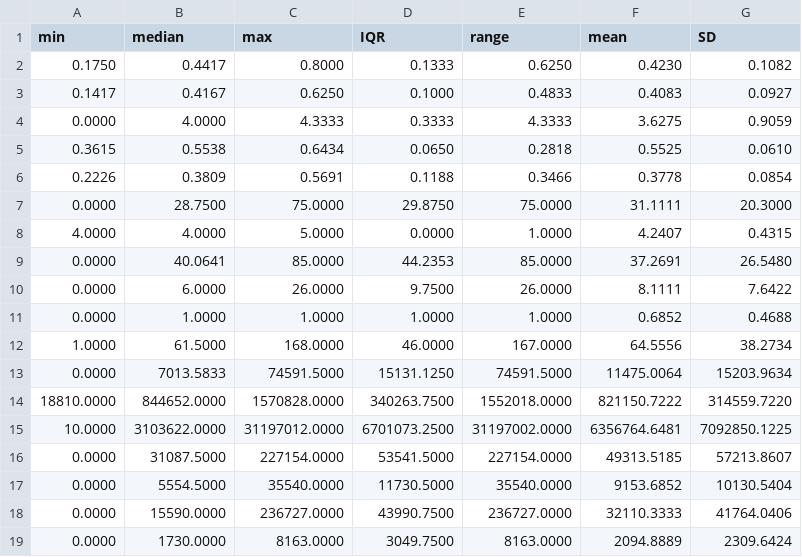
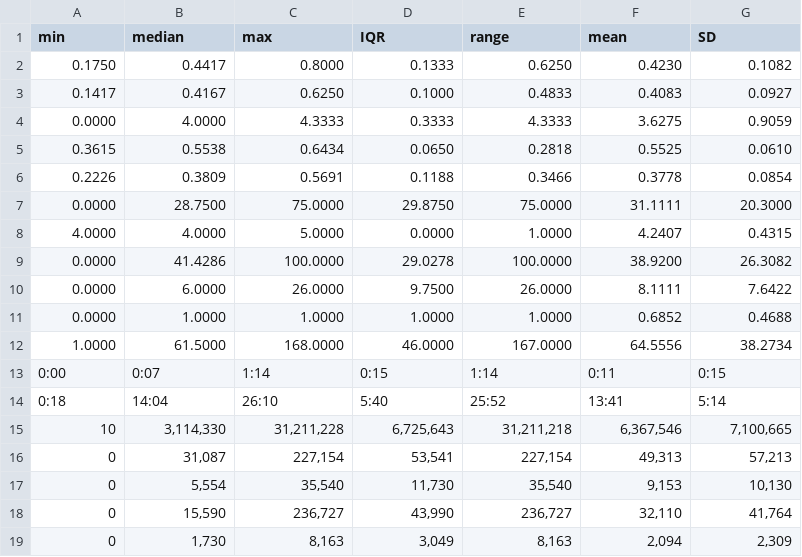
Before and after one commit to dbabbitt/itm-analysis-reporting-1, a CSV file: saves/csv/description_df.csv, drawn as a sheet.

```diff
--- a/saves/csv/description_df.csv
+++ b/saves/csv/description_df.csv
@@ -8,3 +8,3 @@ min,median,max,IQR,range,mean,SD
 4.0000,4.0000,5.0000,0.0000,1.0000,4.2407,0.4315
-0.0000,40.0641,85.0000,44.2353,85.0000,37.2691,26.5480
+0.0000,41.4286,100.0000,29.0278,100.0000,38.9200,26.3082
 0.0000,6.0000,26.0000,9.7500,26.0000,8.1111,7.6422
@@ -12,8 +12,8 @@ min,median,max,IQR,range,mean,SD
 1.0000,61.5000,168.0000,46.0000,167.0000,64.5556,38.2734
-0.0000,7013.5833,74591.5000,15131.1250,74591.5000,11475.0064,15203.9634
-18810.0000,844652.0000,1570828.0000,340263.7500,1552018.0000,821150.7222,314559.7220
-10.0000,3103622.0000,31197012.0000,6701073.2500,31197002.0000,6356764.6481,7092850.1225
-0.0000,31087.5000,227154.0000,53541.5000,227154.0000,49313.5185,57213.8607
-0.0000,5554.5000,35540.0000,11730.5000,35540.0000,9153.6852,10130.5404
-0.0000,15590.0000,236727.0000,43990.7500,236727.0000,32110.3333,41764.0406
-0.0000,1730.0000,8163.0000,3049.7500,8163.0000,2094.8889,2309.6424
+0:00,0:07,1:14,0:15,1:14,0:11,0:15
+0:18,14:04,26:10,5:40,25:52,13:41,5:14
+10,"3,114,330","31,211,228","6,725,643","31,211,218","6,367,546","7,100,665"
+0,"31,087","227,154","53,541","227,154","49,313","57,213"
+0,"5,554","35,540","11,730","35,540","9,153","10,130"
+0,"15,590","236,727","43,990","236,727","32,110","41,764"
+0,"1,730","8,163","3,049","8,163","2,094","2,309"
```
Also changed, not shown: saves/csv/truncated_anova_df.csv, saves/csv/truncated_scene_stats_df.csv, 9 other files.
